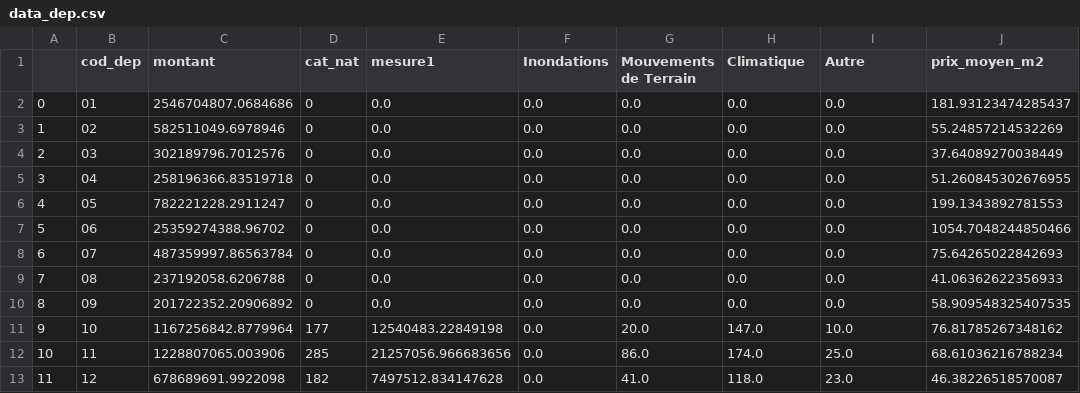
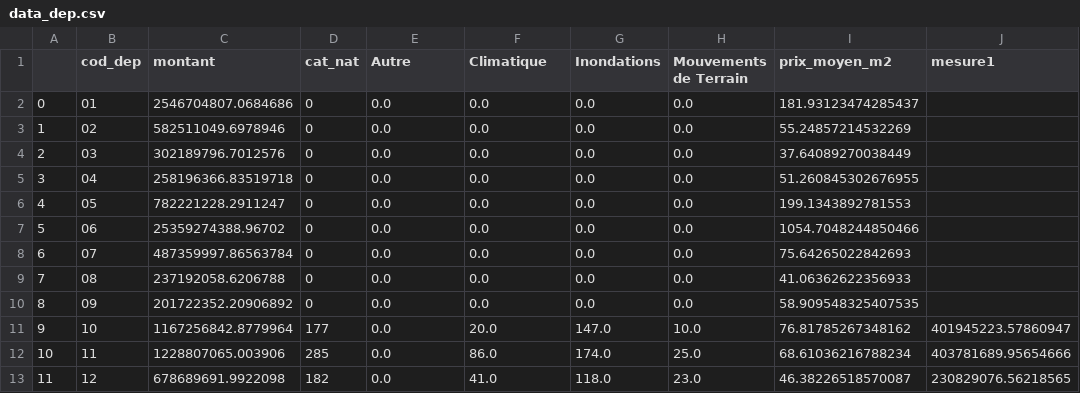
Before and after one commit to Samuelpariente/Actuariat, a CSV file: data_dep.csv, drawn as a sheet; only a part is shown; removed rows and columns are numbered as before the commit, all else as after; the diff names each change by its address in the sheet, - before the commit and + after, or states it on an @@ line.

```diff
--- a/data_dep.csv
+++ b/data_dep.csv
-column E (mesure1), rows 2-13: 0.0 | 0.0 | 0.0 | 0.0 | 0.0 | 0.0 | 0.0 | 0.0 | 0.0 | 12540483.22849198 | 21257056.966683656 | 7497512.834147628
+column J (mesure1), rows 11-13: 401945223.57860947 | 403781689.95654666 | 230829076.56218565
-E1: Inondations
+E1: Autre
-F1: Mouvements de Terrain
+F1: Climatique
-G1: Climatique
+G1: Inondations
-H1: Autre
+H1: Mouvements de Terrain
```
Also changed, not shown: 1 other file.
